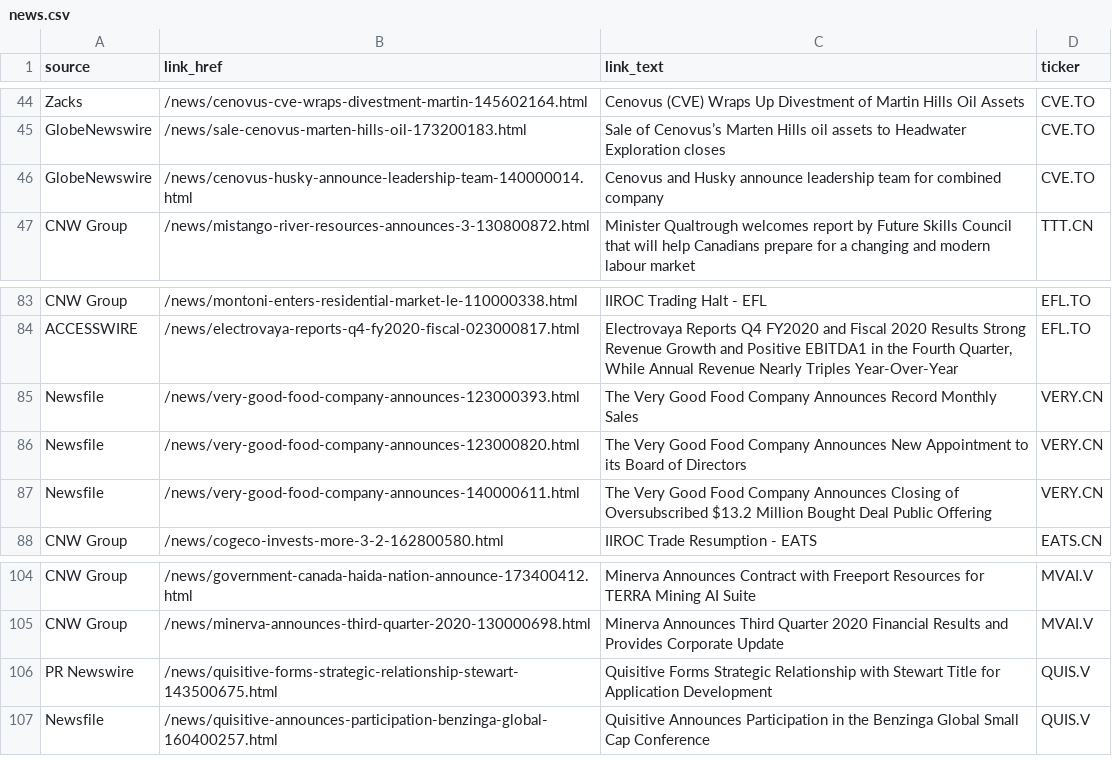
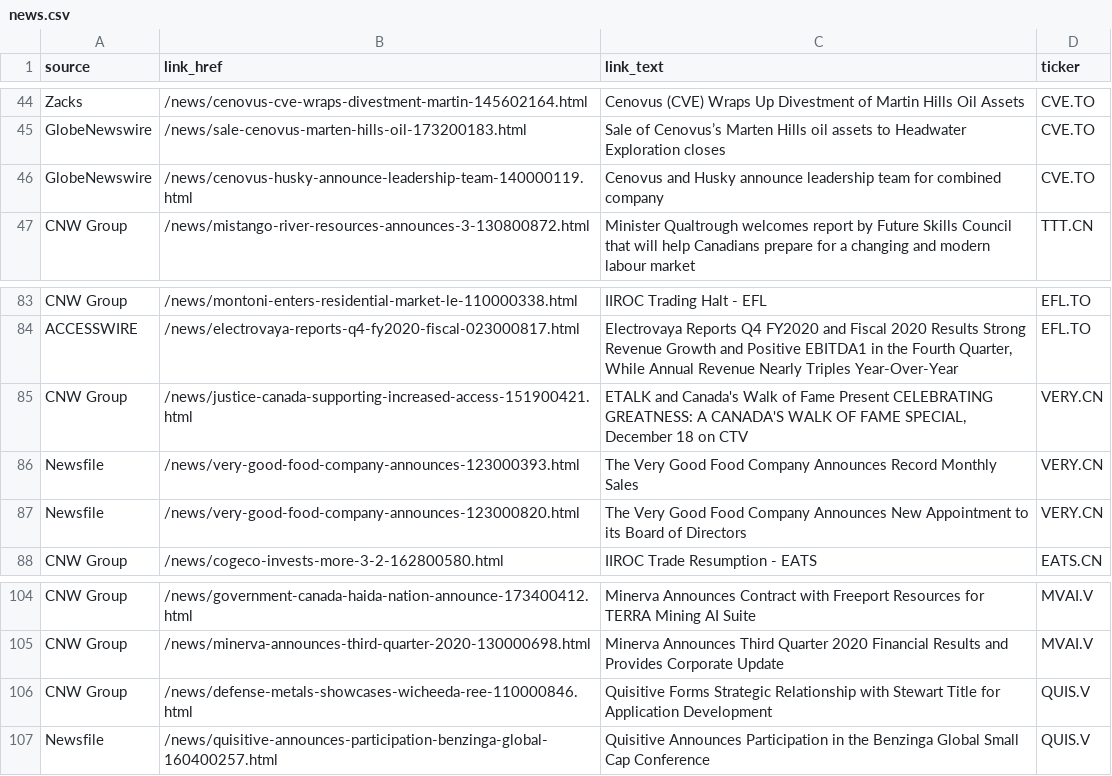
Before and after one commit to dli-invest/halts_and_news, a CSV file: news.csv, drawn as a sheet; only a part is shown, gaps mark what is left out.

```diff
--- a/news.csv
+++ b/news.csv
@@ -45,3 +45,3 @@ Zacks,/news/cenovus-cve-wraps-divestment-martin-145602164.html,Cenovus (CVE) Wra
 GlobeNewswire,/news/sale-cenovus-marten-hills-oil-173200183.html,Sale of Cenovus’s Marten Hills oil assets to Headwater Exploration closes,CVE.TO
-GlobeNewswire,/news/cenovus-husky-announce-leadership-team-140000014.html,Cenovus and Husky announce leadership team for combined company,CVE.TO
+GlobeNewswire,/news/cenovus-husky-announce-leadership-team-140000119.html,Cenovus and Husky announce leadership team for combined company,CVE.TO
 CNW Group,/news/mistango-river-resources-announces-3-130800872.html,Minister Qualtrough welcomes report by Future Skills Council that will help Canadians prepare for a changing and modern labour market,TTT.CN
@@ -84,5 +84,5 @@ CNW Group,/news/montoni-enters-residential-market-le-110000338.html,IIROC Tradin
 ACCESSWIRE,/news/electrovaya-reports-q4-fy2020-fiscal-023000817.html,"Electrovaya Reports Q4 FY2020 and Fiscal 2020 Results Strong Revenue Growth and Positive EBITDA1 in the Fourth Quarter, While Annual Revenue Nearly Triples Year-Over-Year",EFL.TO
+CNW Group,/news/justice-canada-supporting-increased-access-151900421.html,"ETALK and Canada's Walk of Fame Present CELEBRATING GREATNESS: A CANADA'S WALK OF FAME SPECIAL, December 18 on CTV",VERY.CN
 Newsfile,/news/very-good-food-company-announces-123000393.html,The Very Good Food Company Announces Record Monthly Sales,VERY.CN
 Newsfile,/news/very-good-food-company-announces-123000820.html,The Very Good Food Company Announces New Appointment to its Board of Directors,VERY.CN
-Newsfile,/news/very-good-food-company-announces-140000611.html,The Very Good Food Company Announces Closing of Oversubscribed $13.2 Million Bought Deal Public Offering,VERY.CN
 CNW Group,/news/cogeco-invests-more-3-2-162800580.html,IIROC Trade Resumption - EATS,EATS.CN
@@ -105,3 +105,3 @@ CNW Group,/news/government-canada-haida-nation-announce-173400412.html,Minerva A
 CNW Group,/news/minerva-announces-third-quarter-2020-130000698.html,Minerva Announces Third Quarter 2020 Financial Results and Provides Corporate Update,MVAI.V
-PR Newswire,/news/quisitive-forms-strategic-relationship-stewart-143500675.html,Quisitive Forms Strategic Relationship with Stewart Title for Application Development,QUIS.V
+CNW Group,/news/defense-metals-showcases-wicheeda-ree-110000846.html,Quisitive Forms Strategic Relationship with Stewart Title for Application Development,QUIS.V
 Newsfile,/news/quisitive-announces-participation-benzinga-global-160400257.html,Quisitive Announces Participation in the Benzinga Global Small Cap Conference,QUIS.V
```
Also changed, not shown: halts.csv, 1 other file.
